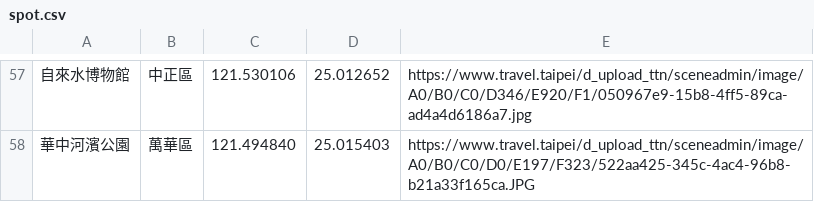
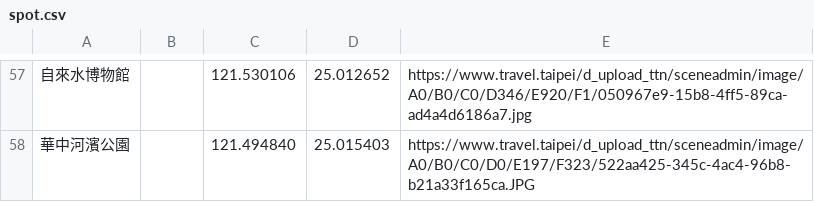
Before and after one commit to WendyWang1031/WeHelp, a CSV file: week3/task_1/spot.csv, drawn as a sheet; only a part is shown, gaps mark what is left out; the diff covers the shown part only.

```diff
--- a/week3/task_1/spot.csv
+++ b/week3/task_1/spot.csv
@@ -57,2 +57,2 @@
-自來水博物館,中正區,121.530106,25.012652,https://www.travel.taipei/d_upload_ttn/sceneadmin/image/A0/B0/C0/D346/E920/F1/050967e9-15b8-4ff5-89ca-ad4a4d6186a7.jpg
-華中河濱公園,萬華區,121.494840,25.015403,https://www.travel.taipei/d_upload_ttn/sceneadmin/image/A0/B0/C0/D0/E197/F323/522aa425-345c-4ac4-96b8-b21a33f165ca.JPG
+自來水博物館,,121.530106,25.012652,https://www.travel.taipei/d_upload_ttn/sceneadmin/image/A0/B0/C0/D346/E920/F1/050967e9-15b8-4ff5-89ca-ad4a4d6186a7.jpg
+華中河濱公園,,121.494840,25.015403,https://www.travel.taipei/d_upload_ttn/sceneadmin/image/A0/B0/C0/D0/E197/F323/522aa425-345c-4ac4-96b8-b21a33f165ca.JPG
```
Also changed, not shown: 56 edited cells elsewhere in this file, 1 other file.
